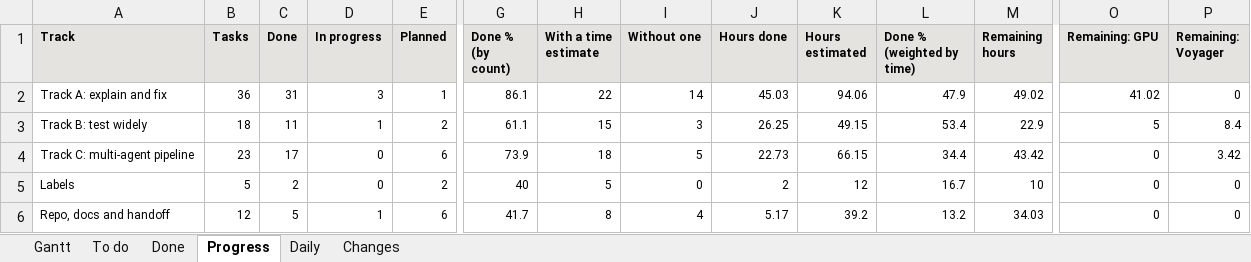
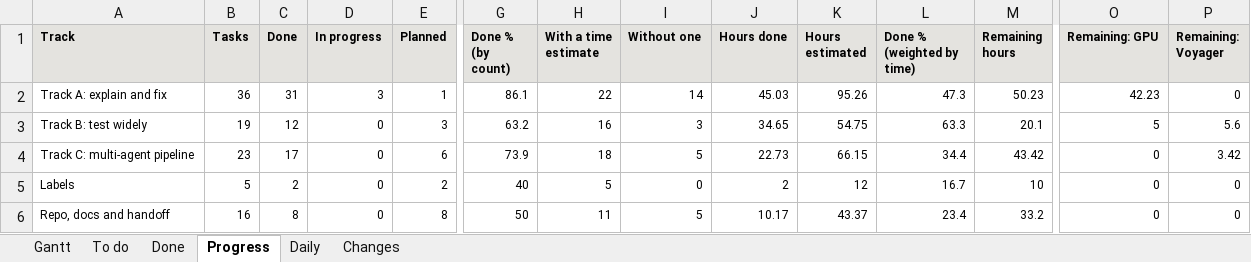
Before and after one commit to shrey-Bish/cse598-cot-faithfulness, an Excel workbook: docs/status/GANTT.xlsx, sheet Progress, drawn as a sheet; only a part is shown, gaps mark what is left out; values as stored, in another font and other column widths than the file's, no borders; the diff covers the shown part only; the diff names each change by its address in the sheet, - before the commit and + after, or states it on an @@ line.

Commit message:
Supplement, STATUS and the Gantt regenerated (Nov 1): B16's verdict and T11 in the ledger and traps (31 rows, none unverified, no log outside it; the 3 CLAIMS mismatches are as at 99c8f87, before tonight); STATUS and the Gantt written to docs/status/ for the first time (B16 and H2 done, D11 and D14, B19 proposed). make_supplement numbers-only.

```diff
--- a/docs/status/GANTT.xlsx (sheet Progress)
+++ b/docs/status/GANTT.xlsx (sheet Progress)
-K2 (Hours estimated): 94.06
+K2 (Hours estimated): 95.26
-L2 (Done % (weighted by time)): 47.9
+L2 (Done % (weighted by time)): 47.3
-M2 (Remaining hours): 49.02
+M2 (Remaining hours): 50.23
-O2 (Remaining: GPU): 41.02
+O2 (Remaining: GPU): 42.23
-B3 (Tasks): 18
+B3 (Tasks): 19
-C3 (Done): 11
+C3 (Done): 12
-D3 (In progress): 1
+D3 (In progress): 0
-E3 (Planned): 2
+E3 (Planned): 3
-G3 (Done % (by count)): 61.1
+G3 (Done % (by count)): 63.2
-H3 (With a time estimate): 15
+H3 (With a time estimate): 16
-J3 (Hours done): 26.25
+J3 (Hours done): 34.65
-K3 (Hours estimated): 49.15
+K3 (Hours estimated): 54.75
-L3 (Done % (weighted by time)): 53.4
+L3 (Done % (weighted by time)): 63.3
-M3 (Remaining hours): 22.9
+M3 (Remaining hours): 20.1
-P3 (Remaining: Voyager): 8.4
+P3 (Remaining: Voyager): 5.6
-B6 (Tasks): 12
+B6 (Tasks): 16
-C6 (Done): 5
+C6 (Done): 8
-D6 (In progress): 1
+D6 (In progress): 0
-E6 (Planned): 6
+E6 (Planned): 8
-G6 (Done % (by count)): 41.7
+G6 (Done % (by count)): 50
-H6 (With a time estimate): 8
+H6 (With a time estimate): 11
-I6 (Without one): 4
+I6 (Without one): 5
-J6 (Hours done): 5.17
+J6 (Hours done): 10.17
-K6 (Hours estimated): 39.2
+K6 (Hours estimated): 43.37
-L6 (Done % (weighted by time)): 13.2
+L6 (Done % (weighted by time)): 23.4
-M6 (Remaining hours): 34.03
+M6 (Remaining hours): 33.2
```
Also changed, not shown: 15 edited cells elsewhere in this sheet, sheet To do, sheet Changes, sheet Gantt, sheet Done, sheet Daily, 49 other files.
